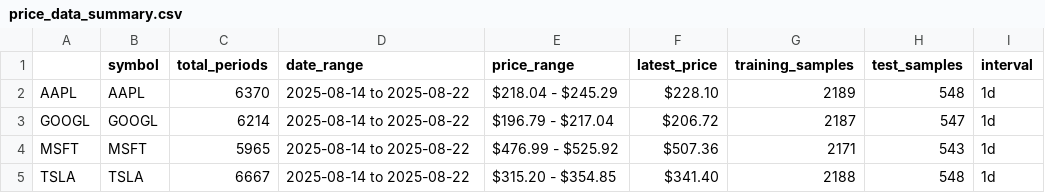
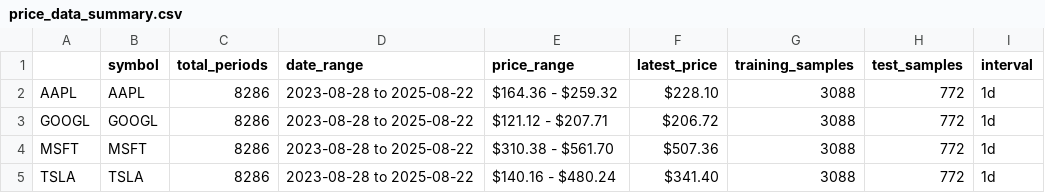
Before and after one commit to SouravDaedo/23_Trading_with_RL, a CSV file: data/price_data_summary.csv, drawn as a sheet.

```diff
--- a/data/price_data_summary.csv
+++ b/data/price_data_summary.csv
@@ -1,5 +1,5 @@
 ,symbol,total_periods,date_range,price_range,latest_price,training_samples,test_samples,interval
-AAPL,AAPL,6370,2025-08-14 to 2025-08-22,$218.04 - $245.29,$228.10,2189,548,1d
-GOOGL,GOOGL,6214,2025-08-14 to 2025-08-22,$196.79 - $217.04,$206.72,2187,547,1d
-MSFT,MSFT,5965,2025-08-14 to 2025-08-22,$476.99 - $525.92,$507.36,2171,543,1d
-TSLA,TSLA,6667,2025-08-14 to 2025-08-22,$315.20 - $354.85,$341.40,2188,548,1d
+AAPL,AAPL,8286,2023-08-28 to 2025-08-22,$164.36 - $259.32,$228.10,3088,772,1d
+GOOGL,GOOGL,8286,2023-08-28 to 2025-08-22,$121.12 - $207.71,$206.72,3088,772,1d
+MSFT,MSFT,8286,2023-08-28 to 2025-08-22,$310.38 - $561.70,$507.36,3088,772,1d
+TSLA,TSLA,8286,2023-08-28 to 2025-08-22,$140.16 - $480.24,$341.40,3088,772,1d
```
Also changed, not shown: 42 other files.
